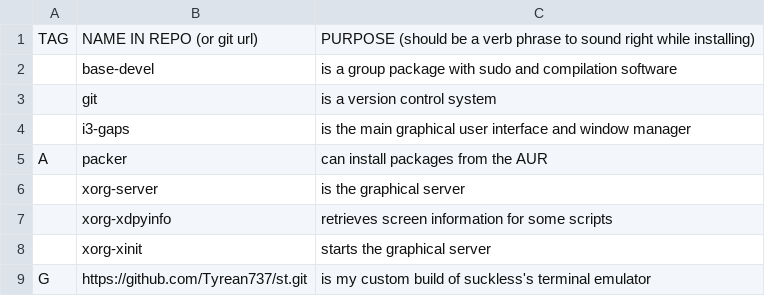
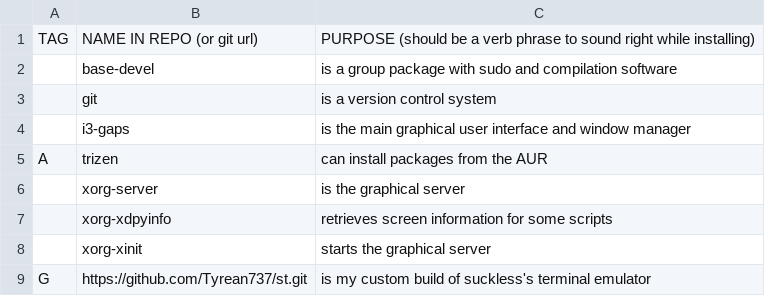
Before and after one commit to Tyrean737/i3install, a CSV file: progs.csv, drawn as a sheet; only a part is shown.

Commit message:
Changed AUR helper to trizen

```diff
--- a/progs.csv
+++ b/progs.csv
@@ -4,3 +4,3 @@ TAG,NAME IN REPO (or git url),PURPOSE (should be a verb phrase to sound right wh
 ,i3-gaps,is the main graphical user interface and window manager
-A,packer,can install packages from the AUR
+A,trizen,can install packages from the AUR
 ,xorg-server,is the graphical server
```
Also changed, not shown: 1 other file.
